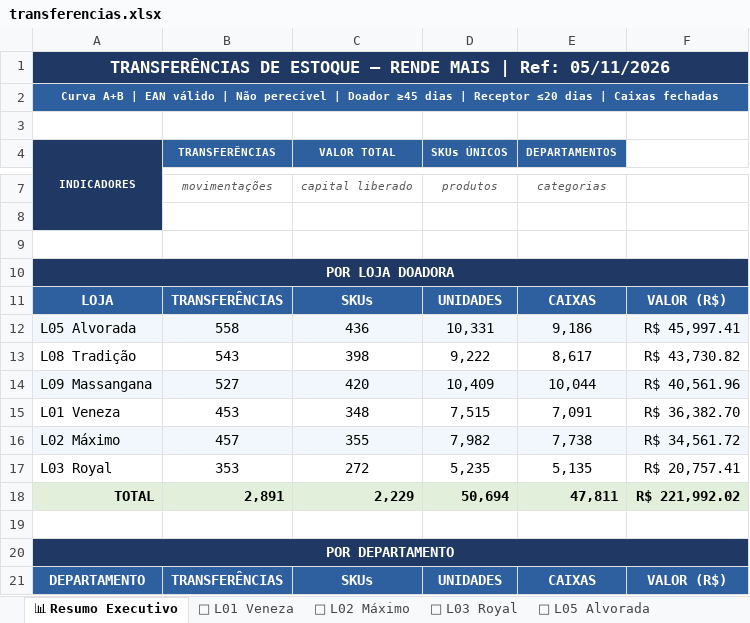
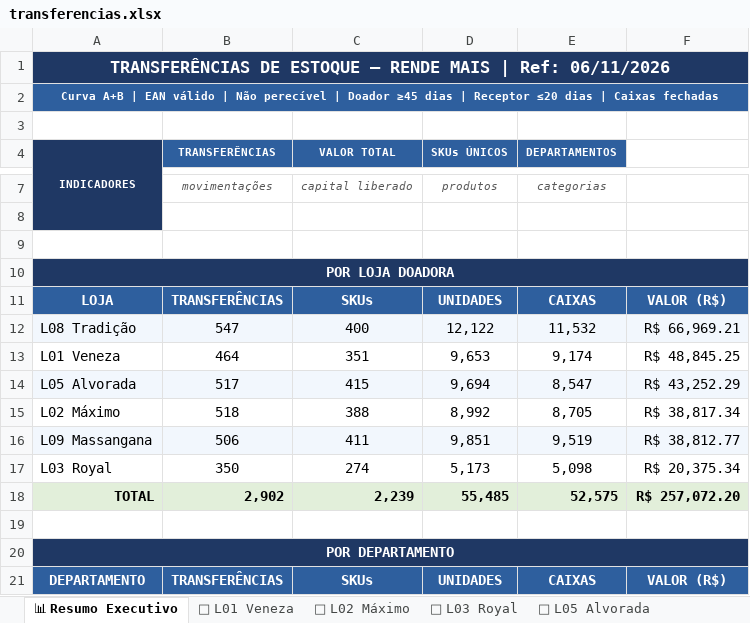
Before and after one commit to luciano504/rendemais-painel, an Excel workbook: data/transferencias.xlsx, sheet 📊 Resumo Executivo, drawn as a sheet; only a part is shown, gaps mark what is left out; values as stored, in another font and other column widths than the file's, no borders; removed rows and columns are numbered as before the commit, all else as after; the diff covers the shown part only; the diff names each change by its address in the sheet, - before the commit and + after, or states it on an @@ line.

```diff
--- a/data/transferencias.xlsx (sheet 📊 Resumo Executivo)
+++ b/data/transferencias.xlsx (sheet 📊 Resumo Executivo)
-A1 (INDICADORES): …| Ref: 05/11/2026
+A1 (INDICADORES): …| Ref: 06/11/2026
-row 12: L05 Alvorada | 558 | 436 | 10,331 | 9,186 | R$ 45,997.41
-A12:F12 fill: none
+A12:F12 fill: #F2F7FD
-B12 (TRANSFERÊNCIAS): 543
+B12 (TRANSFERÊNCIAS): 547
-C12 (VALOR TOTAL): 398
+C12 (VALOR TOTAL): 400
-D12 (SKUs ÚNICOS): 9,222
+D12 (SKUs ÚNICOS): 12,122
-E12 (DEPARTAMENTOS): 8,617
+E12 (DEPARTAMENTOS): 11,532
-F12: R$ 43,730.82
+F12: R$ 66,969.21
-row 14: L09 Massangana | 527 | 420 | 10,409 | 10,044 | R$ 40,561.96
-B13 (TRANSFERÊNCIAS): 453
+B13 (TRANSFERÊNCIAS): 464
-C13 (VALOR TOTAL): 348
+C13 (VALOR TOTAL): 351
-D13 (SKUs ÚNICOS): 7,515
+D13 (SKUs ÚNICOS): 9,653
-E13 (DEPARTAMENTOS): 7,091
+E13 (DEPARTAMENTOS): 9,174
-F13: R$ 36,382.70
+F13: R$ 48,845.25
+row 14: L05 Alvorada | 517 | 415 | 9,694 | 8,547 | R$ 43,252.29
-A15:F15 fill: #F2F7FD
+A15:F15 fill: none
-B15 (TRANSFERÊNCIAS): 457
+B15 (TRANSFERÊNCIAS): 518
-C15 (VALOR TOTAL): 355
+C15 (VALOR TOTAL): 388
-D15 (SKUs ÚNICOS): 7,982
+D15 (SKUs ÚNICOS): 8,992
-E15 (DEPARTAMENTOS): 7,738
+E15 (DEPARTAMENTOS): 8,705
-F15: R$ 34,561.72
+F15: R$ 38,817.34
+row 16: L09 Massangana | 506 | 411 | 9,851 | 9,519 | R$ 38,812.77
-B17 (TRANSFERÊNCIAS): 353
+B17 (TRANSFERÊNCIAS): 350
-C17 (VALOR TOTAL): 272
+C17 (VALOR TOTAL): 274
-D17 (SKUs ÚNICOS): 5,235
+D17 (SKUs ÚNICOS): 5,173
-E17 (DEPARTAMENTOS): 5,135
+E17 (DEPARTAMENTOS): 5,098
-F17: R$ 20,757.41
+F17: R$ 20,375.34
-B18 (TRANSFERÊNCIAS): 2,891
+B18 (TRANSFERÊNCIAS): 2,902
-C18 (VALOR TOTAL): 2,229
+C18 (VALOR TOTAL): 2,239
-D18 (SKUs ÚNICOS): 50,694
+D18 (SKUs ÚNICOS): 55,485
-E18 (DEPARTAMENTOS): 47,811
+E18 (DEPARTAMENTOS): 52,575
-F18: R$ 221,992.02
+F18: R$ 257,072.20
```
Also changed, not shown: 7 added rows, 7 removed rows, 94 edited cells and cell formats elsewhere in this sheet, sheet 🏪 L08 Tradição, sheet 🏪 L05 Alvorada, sheet 🏪 L02 Máximo, sheet 🏪 L09 Massangana, sheet 🏪 L01 Veneza, sheet 🏪 L03 Royal, data/categorias.xlsx, data/estoque_parado.xlsx, 1 other file.
